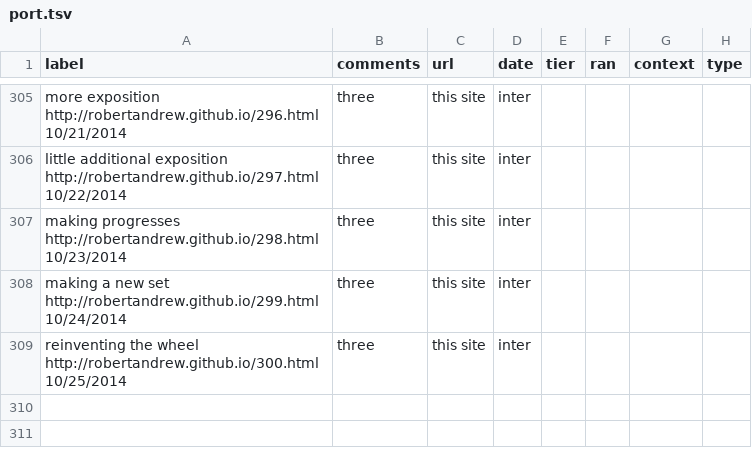
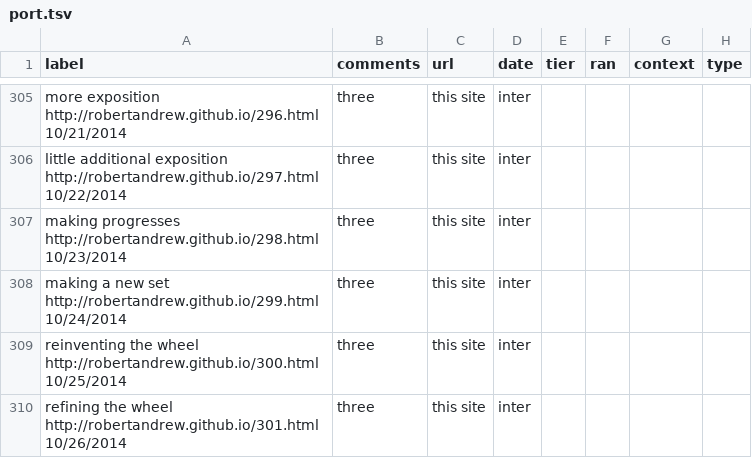
Before and after one commit to robertandrew/robertandrew.github.io, a TSV file: port.tsv, drawn as a sheet; only a part is shown, gaps mark what is left out.

Commit message:
Update port.tsv

```diff
--- a/port.tsv
+++ b/port.tsv
@@ -309 +309,2 @@ making a new set  http://robertandrew.github.io/299.html 10/24/2014	three	this s
 reinventing the wheel  http://robertandrew.github.io/300.html 10/25/2014	three	this site	inter
+refining the wheel  http://robertandrew.github.io/301.html 10/26/2014	three	this site	inter
```
